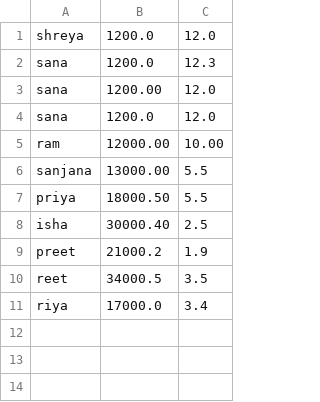
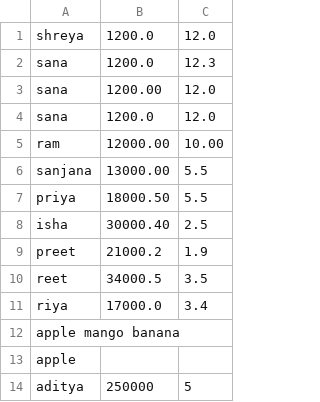
Before and after one commit to sanjana0107/CU-DotNet-Jan26-B4, a CSV file: Exercises/Day27Exercise/DailyLogger/LoanData.csv, drawn as a sheet.

```diff
--- a/Exercises/Day27Exercise/DailyLogger/LoanData.csv
+++ b/Exercises/Day27Exercise/DailyLogger/LoanData.csv
@@ -11 +11,4 @@ reet,34000.5,3.5
 riya,17000.0,3.4
+apple mango banana
+apple
+aditya,250000,5
```
Also changed, not shown: 2 other files.
